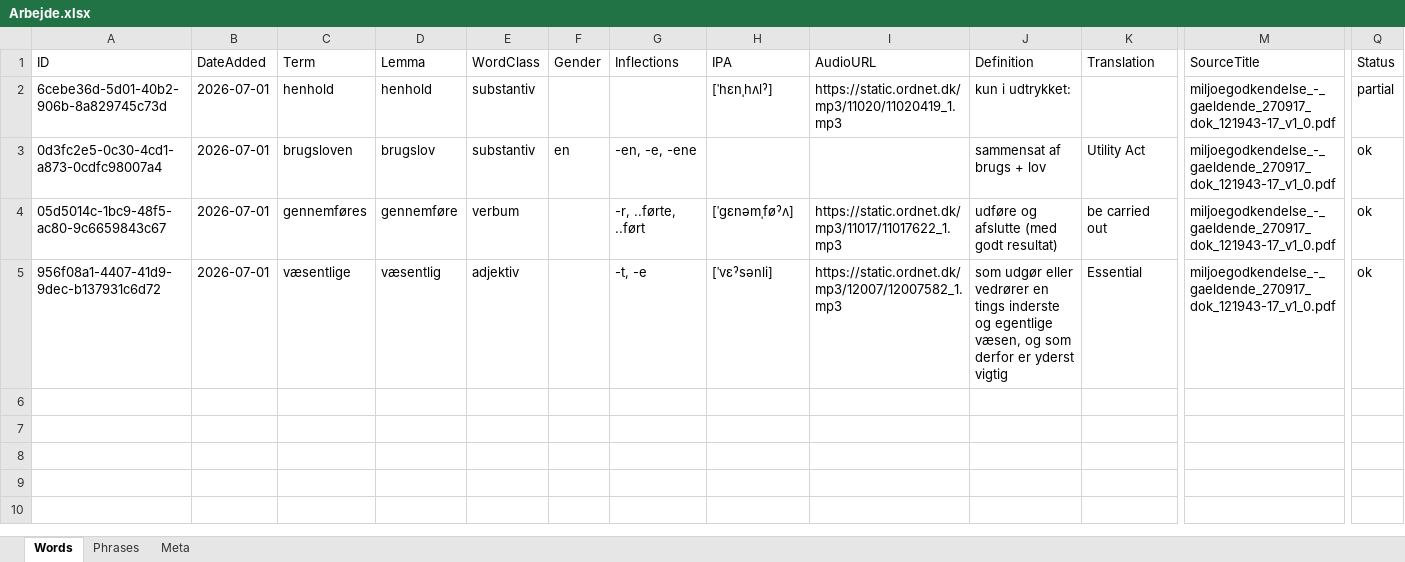
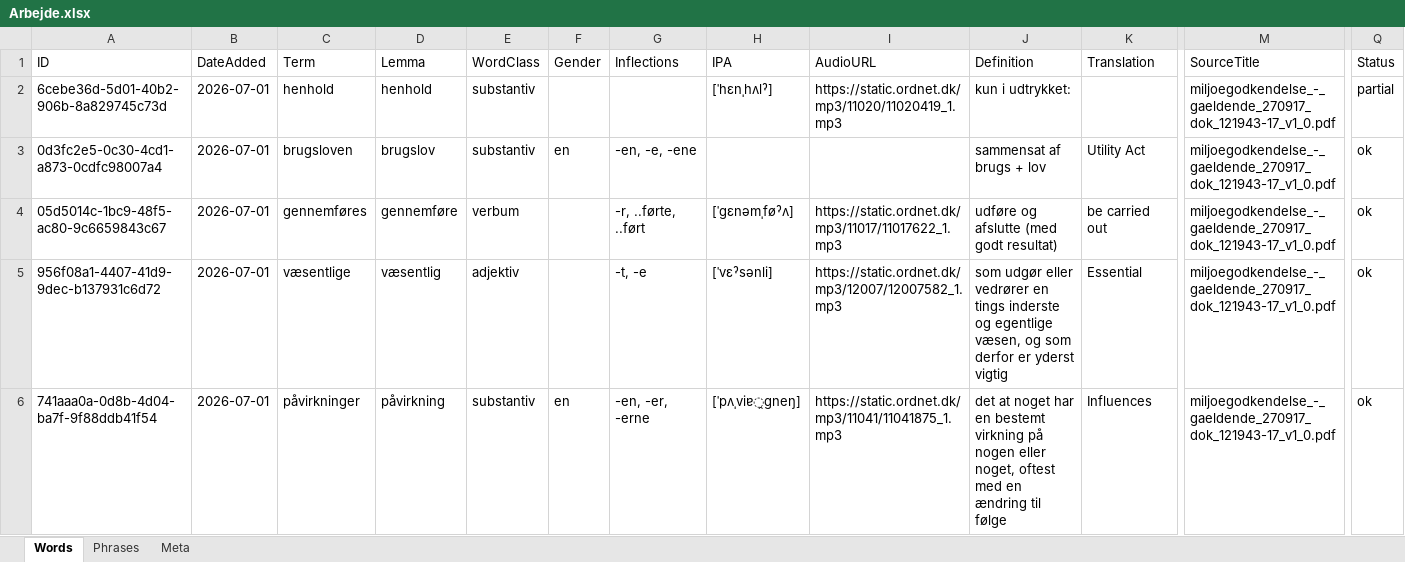
Before and after one commit to oopiooffioinolis/Roedspaette, an Excel workbook: sets/Arbejde.xlsx, sheet Words, drawn as a sheet; only a part is shown, gaps mark what is left out; values as stored, in another font and other column widths than the file's, no borders; rows hold the shown columns only; the diff names each change by its address in the sheet, - before the commit and + after, or states it on an @@ line.

Commit message:
Add word "påvirkninger" to Arbejde.xlsx

```diff
--- a/sets/Arbejde.xlsx (sheet Words)
+++ b/sets/Arbejde.xlsx (sheet Words)
+row 6: 741aaa0a-0d8b-4d04-ba7f-9f88ddb41f54 | 2026-07-01 | påvirkninger | påvirkning | substantiv | en | -en, -er, -erne | [ˈpʌˌviɐ̯gneŋ] | https://static.ordnet.dk/mp3/11041/11041875_1.mp3 | det at noget har en bestemt virkning på nogen eller noget, oftest med en ændring til følge | Influences | miljoegodkendelse_-_gaeldende_270917_dok_121943-17_v1_0.pdf | ok
```
